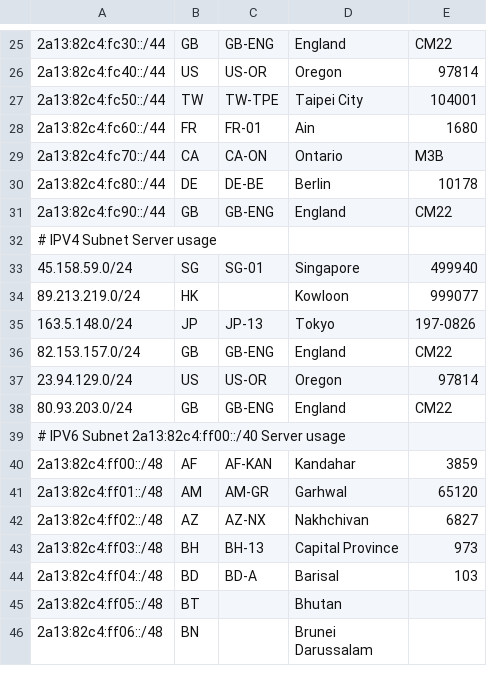
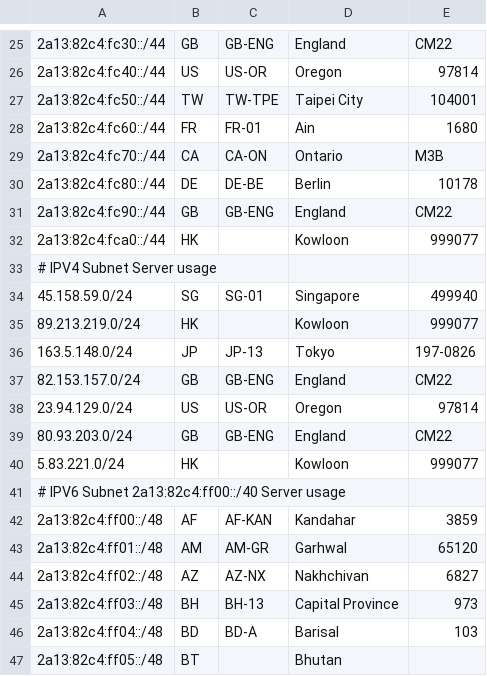
Before and after one commit to MoeChuang-Network/geofeed, a CSV file: MoeChuang Geofeed - geofeed.csv, drawn as a sheet; only a part is shown, gaps mark what is left out; the shorter side is filled out with more unchanged rows.

Commit message:
Add files via upload

```diff
--- a/MoeChuang Geofeed - geofeed.csv
+++ b/MoeChuang Geofeed - geofeed.csv
@@ -31,2 +31,3 @@
 2a13:82c4:fc90::/44,GB,GB-ENG,England,CM22
+2a13:82c4:fca0::/44,HK,,Kowloon,999077
 # IPV4 Subnet Server usage,,,,
@@ -38,2 +39,3 @@
 80.93.203.0/24,GB,GB-ENG,England,CM22
+5.83.221.0/24,HK,,Kowloon,999077
 # IPV6 Subnet 2a13:82c4:ff00::/40 Server usage,,,,
```
